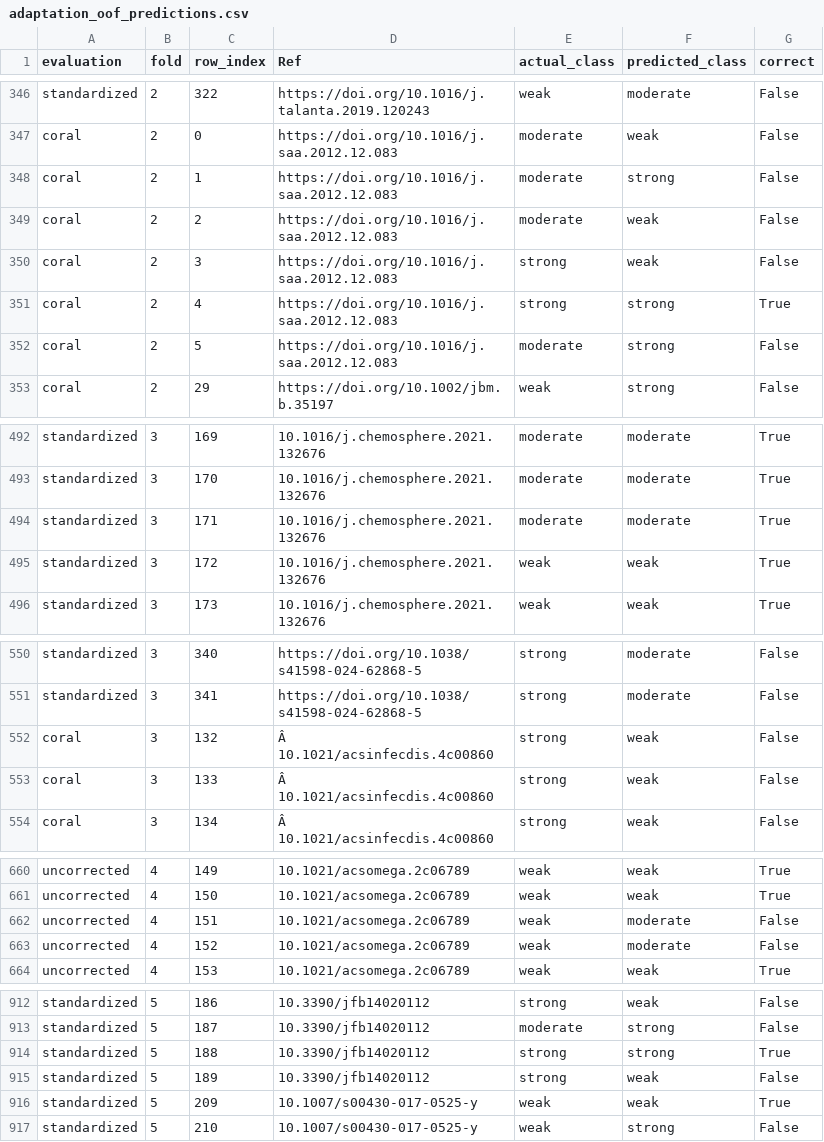
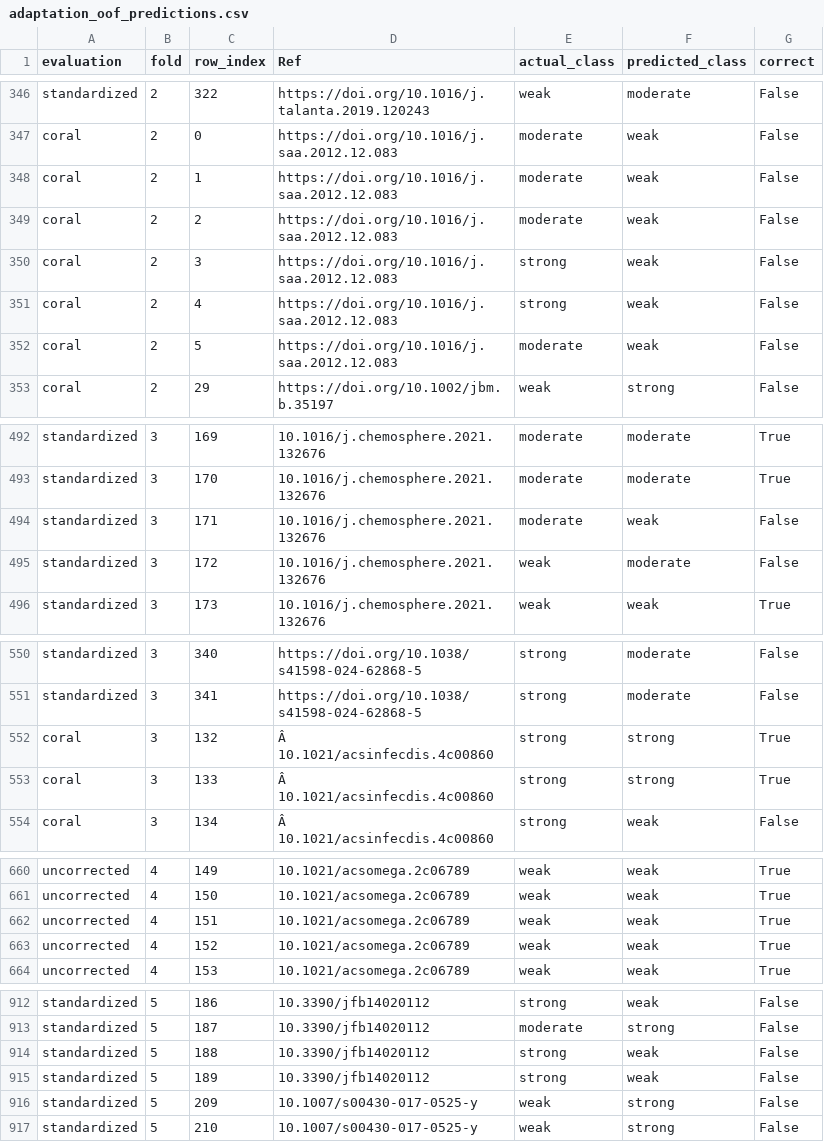
Before and after one commit to huanran-builds/urtc-2026-fouling-transfer, a CSV file: outputs/tables/adaptation_oof_predictions.csv, drawn as a sheet; only a part is shown, gaps mark what is left out; the diff covers the shown part only.

```diff
--- a/outputs/tables/adaptation_oof_predictions.csv
+++ b/outputs/tables/adaptation_oof_predictions.csv
@@ -347,7 +347,7 @@ standardized,2,322,https://doi.org/10.1016/j.talanta.2019.120243,weak,moderate,F
 coral,2,0,https://doi.org/10.1016/j.saa.2012.12.083,moderate,weak,False
-coral,2,1,https://doi.org/10.1016/j.saa.2012.12.083,moderate,strong,False
+coral,2,1,https://doi.org/10.1016/j.saa.2012.12.083,moderate,weak,False
 coral,2,2,https://doi.org/10.1016/j.saa.2012.12.083,moderate,weak,False
 coral,2,3,https://doi.org/10.1016/j.saa.2012.12.083,strong,weak,False
-coral,2,4,https://doi.org/10.1016/j.saa.2012.12.083,strong,strong,True
-coral,2,5,https://doi.org/10.1016/j.saa.2012.12.083,moderate,strong,False
+coral,2,4,https://doi.org/10.1016/j.saa.2012.12.083,strong,weak,False
+coral,2,5,https://doi.org/10.1016/j.saa.2012.12.083,moderate,weak,False
 coral,2,29,https://doi.org/10.1002/jbm.b.35197,weak,strong,False
@@ -493,4 +493,4 @@ standardized,3,169,10.1016/j.chemosphere.2021.132676,moderate,moderate,True
 standardized,3,170,10.1016/j.chemosphere.2021.132676,moderate,moderate,True
-standardized,3,171,10.1016/j.chemosphere.2021.132676,moderate,moderate,True
-standardized,3,172,10.1016/j.chemosphere.2021.132676,weak,weak,True
+standardized,3,171,10.1016/j.chemosphere.2021.132676,moderate,weak,False
+standardized,3,172,10.1016/j.chemosphere.2021.132676,weak,moderate,False
 standardized,3,173,10.1016/j.chemosphere.2021.132676,weak,weak,True
@@ -551,4 +551,4 @@ standardized,3,340,https://doi.org/10.1038/s41598-024-62868-5,strong,moderate,Fa
 standardized,3,341,https://doi.org/10.1038/s41598-024-62868-5,strong,moderate,False
-coral,3,132,Â 10.1021/acsinfecdis.4c00860,strong,weak,False
-coral,3,133,Â 10.1021/acsinfecdis.4c00860,strong,weak,False
+coral,3,132,Â 10.1021/acsinfecdis.4c00860,strong,strong,True
+coral,3,133,Â 10.1021/acsinfecdis.4c00860,strong,strong,True
 coral,3,134,Â 10.1021/acsinfecdis.4c00860,strong,weak,False
@@ -661,4 +661,4 @@ uncorrected,4,149,10.1021/acsomega.2c06789,weak,weak,True
 uncorrected,4,150,10.1021/acsomega.2c06789,weak,weak,True
-uncorrected,4,151,10.1021/acsomega.2c06789,weak,moderate,False
-uncorrected,4,152,10.1021/acsomega.2c06789,weak,moderate,False
+uncorrected,4,151,10.1021/acsomega.2c06789,weak,weak,True
+uncorrected,4,152,10.1021/acsomega.2c06789,weak,weak,True
 uncorrected,4,153,10.1021/acsomega.2c06789,weak,weak,True
@@ -925,5 +925,5 @@ standardized,5,186,10.3390/jfb14020112,strong,weak,False
 standardized,5,187,10.3390/jfb14020112,moderate,strong,False
-standardized,5,188,10.3390/jfb14020112,strong,strong,True
+standardized,5,188,10.3390/jfb14020112,strong,weak,False
 standardized,5,189,10.3390/jfb14020112,strong,weak,False
-standardized,5,209,10.1007/s00430-017-0525-y,weak,weak,True
+standardized,5,209,10.1007/s00430-017-0525-y,weak,strong,False
 standardized,5,210,10.1007/s00430-017-0525-y,weak,strong,False
```
Also changed, not shown: 111 edited cells elsewhere in this file, outputs/tables/adaptation_comparison.csv, outputs/tables/adaptation_fold_metrics.csv, 7 other files.
